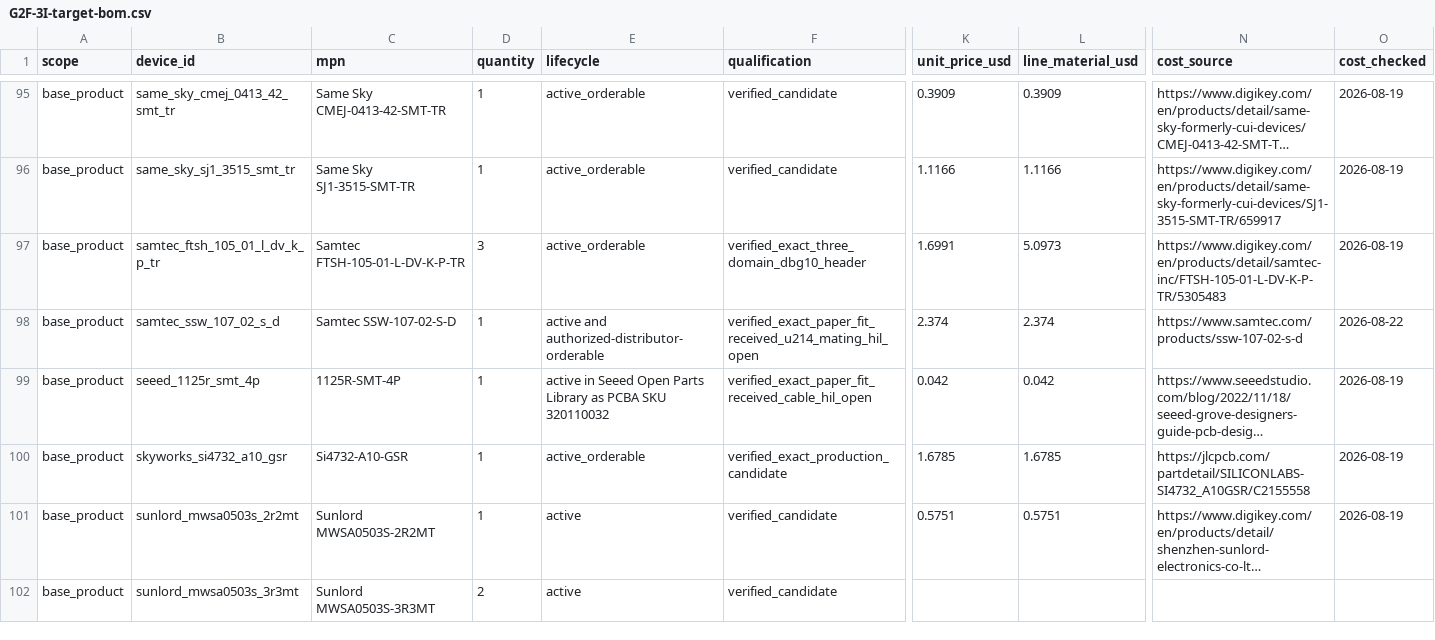
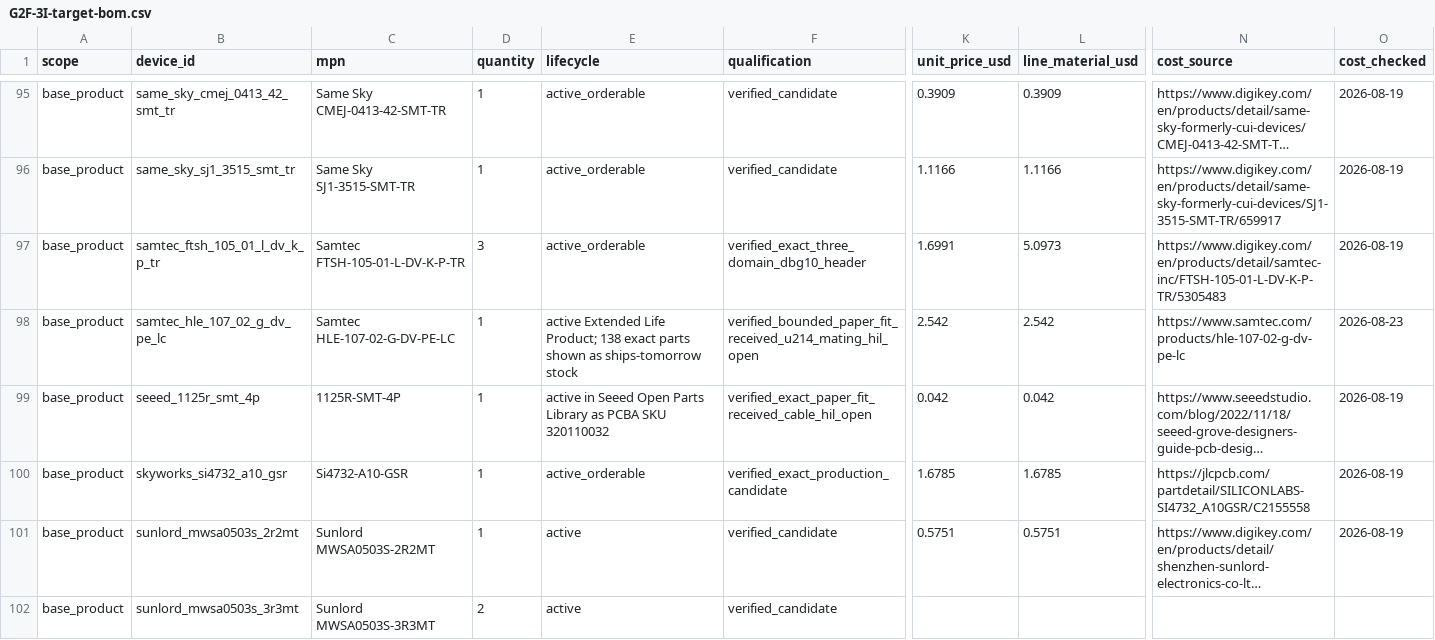
Before and after one commit to anton-vinogradov/esp32-leshy2, a CSV file: hardware/architecture/generated/G2F-3I-target-bom.csv, drawn as a sheet; only a part is shown, gaps mark what is left out; long unchanged cells end in …; the diff names each change by its address in the sheet, - before the commit and + after, or states it on an @@ line.

```diff
--- a/hardware/architecture/generated/G2F-3I-target-bom.csv
+++ b/hardware/architecture/generated/G2F-3I-target-bom.csv
-B98 (device_id): samtec_ssw_107_02_s_d
+B98 (device_id): samtec_hle_107_02_g_dv_pe_lc
-C98 (mpn): Samtec SSW-107-02-S-D
+C98 (mpn): Samtec HLE-107-02-G-DV-PE-LC
-E98 (lifecycle): active and authorized-distributor-orderable
+E98 (lifecycle): active Extended Life Product; 138 exact parts shown as ships-tomorrow stock
-F98 (qualification): verified_exact_paper_fit_received_u214_mating_hil_open
+F98 (qualification): verified_bounded_paper_fit_received_u214_mating_hil_open
-K98 (unit_price_usd): 2.374
+K98 (unit_price_usd): 2.542
-L98 (line_material_usd): 2.374
+L98 (line_material_usd): 2.542
-N98 (cost_source): https://www.samtec.com/products/ssw-107-02-s-d
+N98 (cost_source): https://www.samtec.com/products/hle-107-02-g-dv-pe-lc
-O98 (cost_checked): 2026-08-22
+O98 (cost_checked): 2026-08-23
```
Also changed, not shown: 26 other files.
